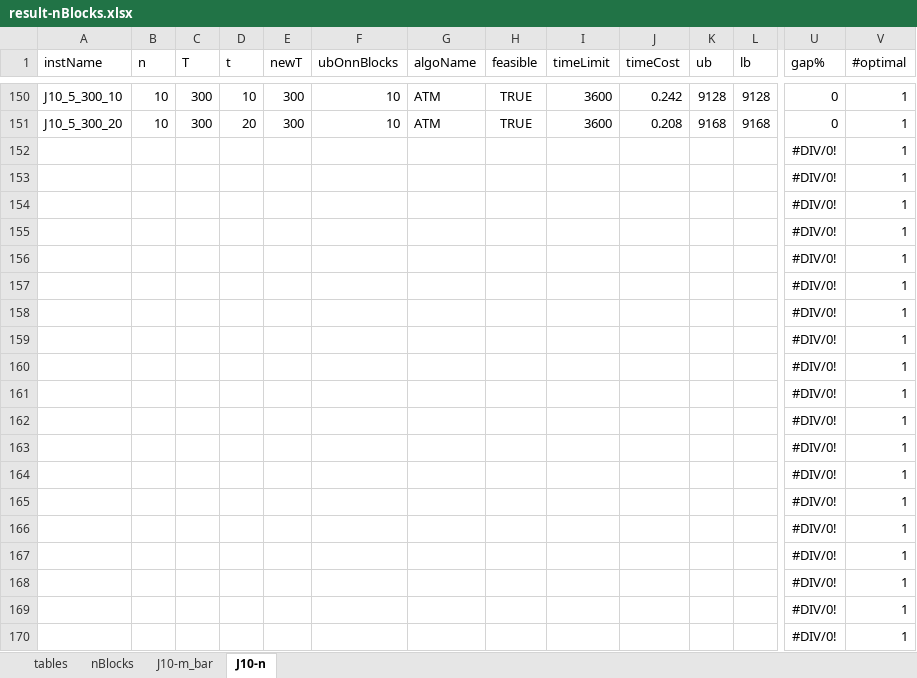
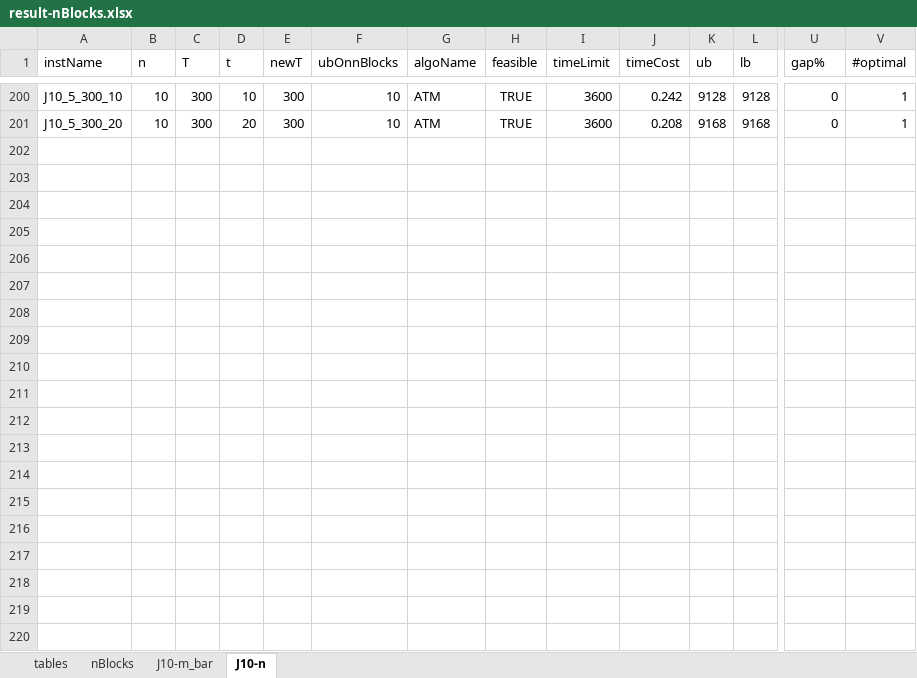
Before and after one commit to njuora/smsp-pm-twc, an Excel workbook: result-nBlocks.xlsx, sheet J10-n, drawn as a sheet; only a part is shown, gaps mark what is left out; values as stored, in another font and other column widths than the file's, no borders; removed rows and columns are numbered as before the commit, all else as after; rows hold the shown columns only; the diff covers the shown part only; the diff names each change by its address in the sheet, - before the commit and + after, or states it on an @@ line.

```diff
--- a/result-nBlocks.xlsx (sheet J10-n)
+++ b/result-nBlocks.xlsx (sheet J10-n)
-row 152:  |  |  |  |  |  |  |  |  |  |  |  | #DIV/0! | 1
-row 153:  |  |  |  |  |  |  |  |  |  |  |  | #DIV/0! | 1
-row 154:  |  |  |  |  |  |  |  |  |  |  |  | #DIV/0! | 1
-row 155:  |  |  |  |  |  |  |  |  |  |  |  | #DIV/0! | 1
-row 156:  |  |  |  |  |  |  |  |  |  |  |  | #DIV/0! | 1
-row 157:  |  |  |  |  |  |  |  |  |  |  |  | #DIV/0! | 1
-row 158:  |  |  |  |  |  |  |  |  |  |  |  | #DIV/0! | 1
-row 159:  |  |  |  |  |  |  |  |  |  |  |  | #DIV/0! | 1
-row 160:  |  |  |  |  |  |  |  |  |  |  |  | #DIV/0! | 1
-row 161:  |  |  |  |  |  |  |  |  |  |  |  | #DIV/0! | 1
-row 162:  |  |  |  |  |  |  |  |  |  |  |  | #DIV/0! | 1
-row 163:  |  |  |  |  |  |  |  |  |  |  |  | #DIV/0! | 1
-row 164:  |  |  |  |  |  |  |  |  |  |  |  | #DIV/0! | 1
-row 165:  |  |  |  |  |  |  |  |  |  |  |  | #DIV/0! | 1
-row 166:  |  |  |  |  |  |  |  |  |  |  |  | #DIV/0! | 1
-row 167:  |  |  |  |  |  |  |  |  |  |  |  | #DIV/0! | 1
-row 168:  |  |  |  |  |  |  |  |  |  |  |  | #DIV/0! | 1
-row 169:  |  |  |  |  |  |  |  |  |  |  |  | #DIV/0! | 1
-row 170:  |  |  |  |  |  |  |  |  |  |  |  | #DIV/0! | 1
```
Also changed, not shown: 50 added rows, 31 removed rows and 25 edited cells elsewhere in this sheet, sheet J10-m_bar, sheet tables, formulas that keep their value, charts or pictures, result-models.xlsx, 1 other file.
